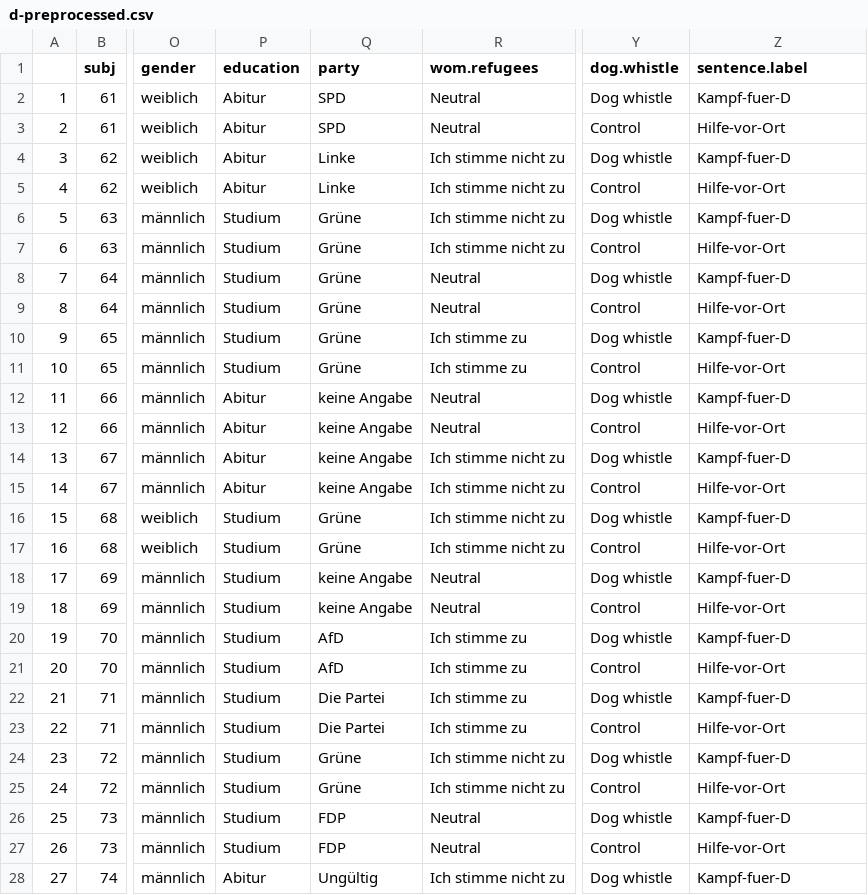
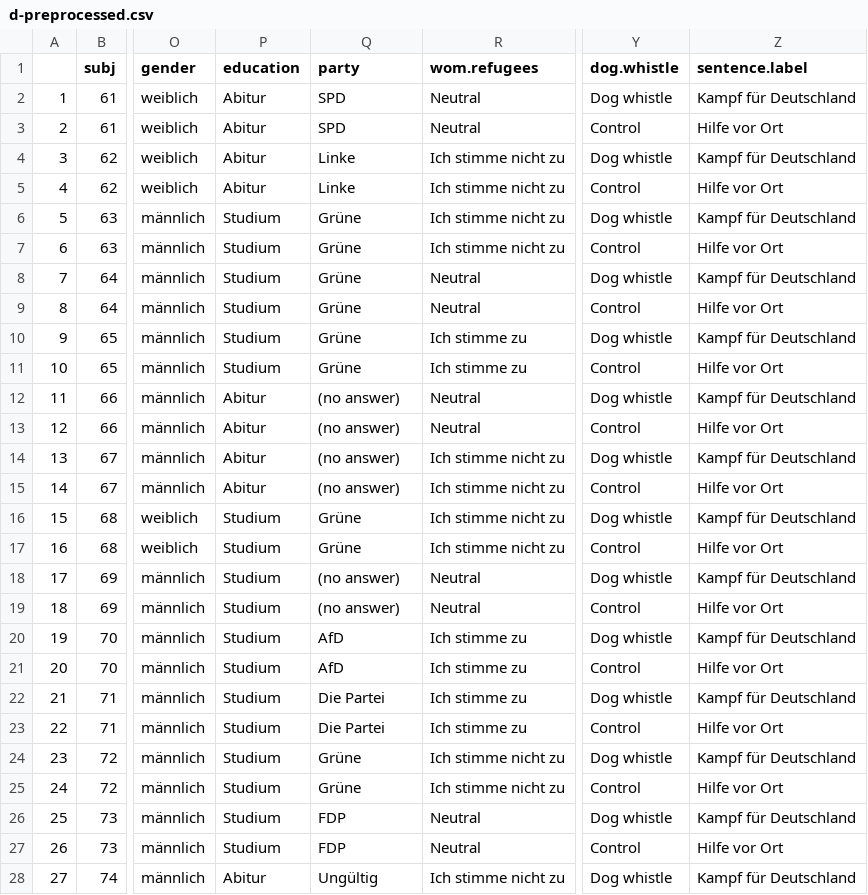
Before and after one commit to tmalsburg/DogWhistle, a CSV file: experiments/pilot03/generated/data/d-preprocessed.csv, drawn as a sheet; only a part is shown, gaps mark what is left out; the diff covers the shown part only; the diff names each change by its address in the sheet, - before the commit and + after, or states it on an @@ line.

```diff
--- a/experiments/pilot03/generated/data/d-preprocessed.csv
+++ b/experiments/pilot03/generated/data/d-preprocessed.csv
-Z2 (sentence.label): Kampf-fuer-D
+Z2 (sentence.label): Kampf für Deutschland
-Z3 (sentence.label): Hilfe-vor-Ort
+Z3 (sentence.label): Hilfe vor Ort
-Z4 (sentence.label): Kampf-fuer-D
+Z4 (sentence.label): Kampf für Deutschland
-Z5 (sentence.label): Hilfe-vor-Ort
+Z5 (sentence.label): Hilfe vor Ort
-Z6 (sentence.label): Kampf-fuer-D
+Z6 (sentence.label): Kampf für Deutschland
-Z7 (sentence.label): Hilfe-vor-Ort
+Z7 (sentence.label): Hilfe vor Ort
-Z8 (sentence.label): Kampf-fuer-D
+Z8 (sentence.label): Kampf für Deutschland
-Z9 (sentence.label): Hilfe-vor-Ort
+Z9 (sentence.label): Hilfe vor Ort
-Z10 (sentence.label): Kampf-fuer-D
+Z10 (sentence.label): Kampf für Deutschland
-Z11 (sentence.label): Hilfe-vor-Ort
+Z11 (sentence.label): Hilfe vor Ort
-Q12:Q15 (party): keine Angabe
+Q12:Q15 (party): (no answer)
-Z12 (sentence.label): Kampf-fuer-D
+Z12 (sentence.label): Kampf für Deutschland
-Z13 (sentence.label): Hilfe-vor-Ort
+Z13 (sentence.label): Hilfe vor Ort
-Z14 (sentence.label): Kampf-fuer-D
+Z14 (sentence.label): Kampf für Deutschland
-Z15 (sentence.label): Hilfe-vor-Ort
+Z15 (sentence.label): Hilfe vor Ort
-Z16 (sentence.label): Kampf-fuer-D
+Z16 (sentence.label): Kampf für Deutschland
-Z17 (sentence.label): Hilfe-vor-Ort
+Z17 (sentence.label): Hilfe vor Ort
-Q18:Q19 (party): keine Angabe
+Q18:Q19 (party): (no answer)
-Z18 (sentence.label): Kampf-fuer-D
+Z18 (sentence.label): Kampf für Deutschland
-Z19 (sentence.label): Hilfe-vor-Ort
+Z19 (sentence.label): Hilfe vor Ort
-Z20 (sentence.label): Kampf-fuer-D
+Z20 (sentence.label): Kampf für Deutschland
-Z21 (sentence.label): Hilfe-vor-Ort
+Z21 (sentence.label): Hilfe vor Ort
-Z22 (sentence.label): Kampf-fuer-D
+Z22 (sentence.label): Kampf für Deutschland
-Z23 (sentence.label): Hilfe-vor-Ort
+Z23 (sentence.label): Hilfe vor Ort
-Z24 (sentence.label): Kampf-fuer-D
+Z24 (sentence.label): Kampf für Deutschland
-Z25 (sentence.label): Hilfe-vor-Ort
+Z25 (sentence.label): Hilfe vor Ort
-Z26 (sentence.label): Kampf-fuer-D
+Z26 (sentence.label): Kampf für Deutschland
-Z27 (sentence.label): Hilfe-vor-Ort
+Z27 (sentence.label): Hilfe vor Ort
-Z28 (sentence.label): Kampf-fuer-D
+Z28 (sentence.label): Kampf für Deutschland
```
Also changed, not shown: 99 edited cells elsewhere in this file, experiments/Pilot02/generated/data/d-preprocessed.csv, 39 other files.
